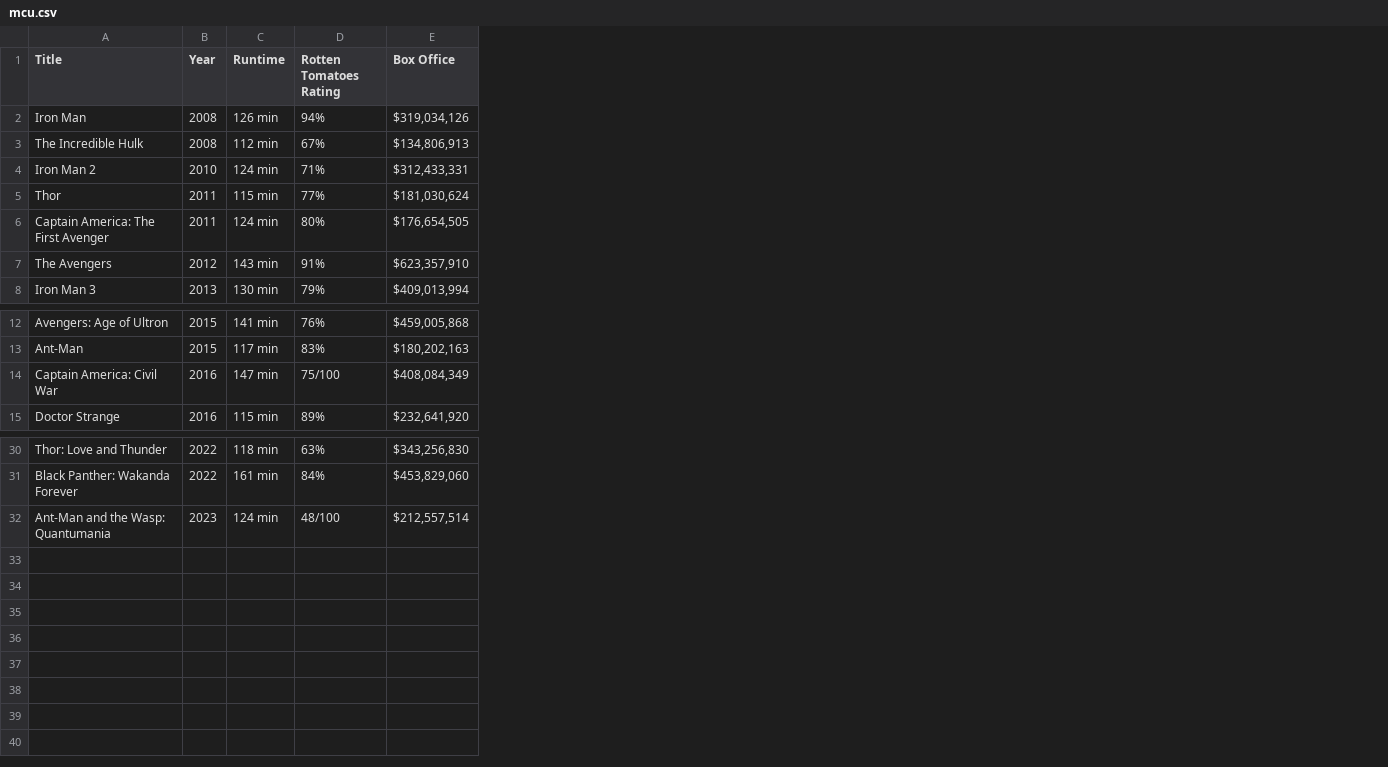
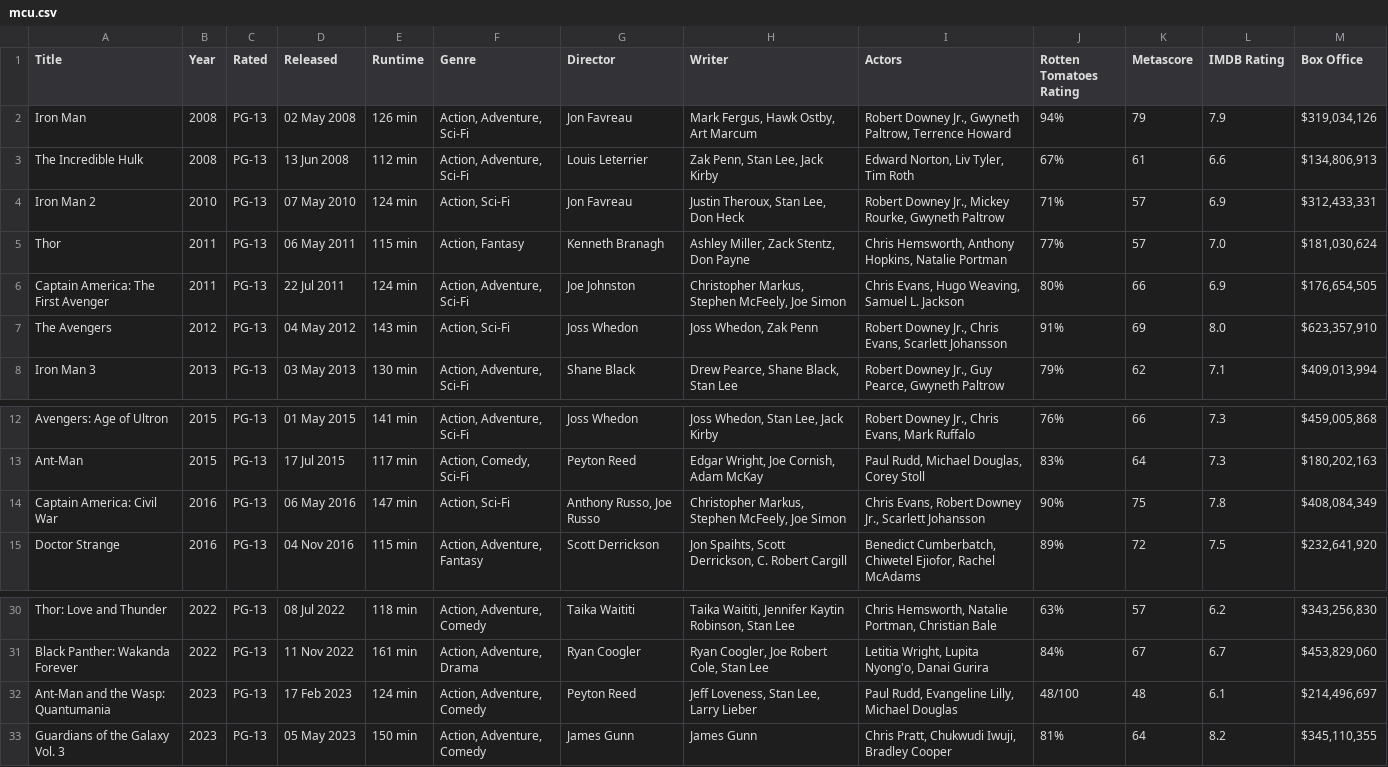
Before and after one commit to ysgorin/marvel, a CSV file: Output/mcu.csv, drawn as a sheet; only a part is shown, gaps mark what is left out; addresses are those after the commit; the diff names each change by its address in the sheet, - before the commit and + after, or states it on an @@ line.

Commit message:
ran retrieval script. got an error when retrieving data for The Flash

```diff
--- a/Output/mcu.csv
+++ b/Output/mcu.csv
+column C (Rated), rows 2-8: all PG-13; rows 12-15: all PG-13; rows 30-32: all PG-13
+column D (Released), rows 2-8: 02 May 2008 | 13 Jun 2008 | 07 May 2010 | 06 May 2011 | 22 Jul 2011 | 04 May 2012 | 03 May 2013; rows 12-15: 01 May 2015 | 17 Jul 2015 | 06 May 2016 | 04 Nov 2016; rows 30-32: 08 Jul 2022 | 11 Nov 2022 | 17 Feb 2023
+column F (Genre), rows 2-8: Action, Adventure, Sci-Fi | Action, Adventure, Sci-Fi | Action, Sci-Fi | Action, Fantasy | Action, Adventure, Sci-Fi | Action, Sci-Fi | Action, Adventure, Sci-Fi; rows 12-15: Action, Adventure, Sci-Fi | Action, Comedy, Sci-Fi | Action, Sci-Fi | Action, Adventure, Fantasy; rows 30-32: Action, Adventure, Comedy | Action, Adventure, Drama | Action, Adventure, Comedy
+column G (Director), rows 2-8: Jon Favreau | Louis Leterrier | Jon Favreau | Kenneth Branagh | Joe Johnston | Joss Whedon | Shane Black; rows 12-15: Joss Whedon | Peyton Reed | Anthony Russo, Joe Russo | Scott Derrickson; rows 30-32: Taika Waititi | Ryan Coogler | Peyton Reed
+column H (Writer), rows 2-8: Mark Fergus, Hawk Ostby, Art Marcum | Zak Penn, Stan Lee, Jack Kirby | Justin Theroux, Stan Lee, Don Heck | Ashley Miller, Zack Stentz, Don Payne | Christopher Markus, Stephen McFeely, Joe Simon | Joss Whedon, Zak Penn | Drew Pearce, Shane Black, Stan Lee; rows 12-15: Joss Whedon, Stan Lee, Jack Kirby | Edgar Wright, Joe Cornish, Adam McKay | Christopher Markus, Stephen McFeely, Joe Simon | Jon Spaihts, Scott Derrickson, C. Robert Cargill; rows 30-32: Taika Waititi, Jennifer Kaytin Robinson, Stan Lee | Ryan Coogler, Joe Robert Cole, Stan Lee | Jeff Loveness, Stan Lee, Larry Lieber
+column I (Actors), rows 2-8: Robert Downey Jr., Gwyneth Paltrow, Terrence Howard | Edward Norton, Liv Tyler, Tim Roth | Robert Downey Jr., Mickey Rourke, Gwyneth Paltrow | Chris Hemsworth, Anthony Hopkins, Natalie Portman | Chris Evans, Hugo Weaving, Samuel L. Jackson | Robert Downey Jr., Chris Evans, Scarlett Johansson | Robert Downey Jr., Guy Pearce, Gwyneth Paltrow; rows 12-15: Robert Downey Jr., Chris Evans, Mark Ruffalo | Paul Rudd, Michael Douglas, Corey Stoll | Chris Evans, Robert Downey Jr., Scarlett Johansson | Benedict Cumberbatch, Chiwetel Ejiofor, Rachel McAdams; rows 30-32: Chris Hemsworth, Natalie Portman, Christian Bale | Letitia Wright, Lupita Nyong'o, Danai Gurira | Paul Rudd, Evangeline Lilly, Michael Douglas
+column K (Metascore), rows 2-8: 79 | 61 | 57 | 57 | 66 | 69 | 62; rows 12-15: 66 | 64 | 75 | 72; rows 30-32: 57 | 67 | 48
+column L (IMDB Rating), rows 2-8: 7.9 | 6.6 | 6.9 | 7.0 | 6.9 | 8.0 | 7.1; rows 12-15: 7.3 | 7.3 | 7.8 | 7.5; rows 30-32: 6.2 | 6.7 | 6.1
-J14 (Rotten Tomatoes Rating): 75/100
+J14 (Rotten Tomatoes Rating): 90%
-M32 (Box Office): $212,557,514
+M32 (Box Office): $214,496,697
+row 33: Guardians of the Galaxy Vol. 3 | 2023 | PG-13 | 05 May 2023 | 150 min | Action, Adventure, Comedy | James Gunn | James Gunn | Chris Pratt, Chukwudi Iwuji, Bradley Cooper | 81% | 64 | 8.2 | $345,110,355
```
Also changed, not shown: Output/dceu.csv, 2 other files.
